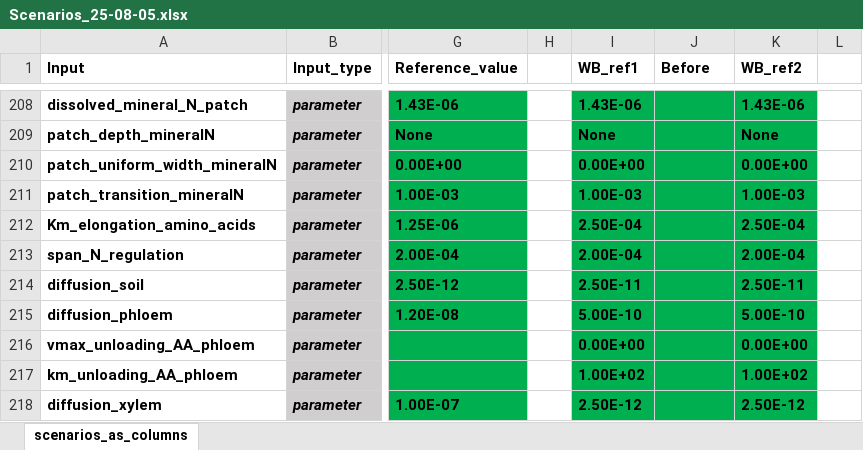
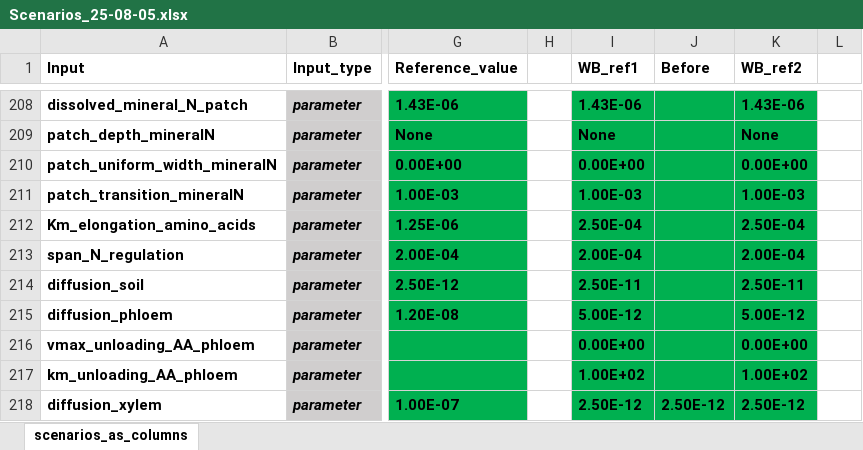
Before and after one commit to GeraultTr/Wheat-BRIDGES, an Excel workbook: simulations/scene/inputs/Scenarios_25-08-05.xlsx, sheet scenarios_as_columns, drawn as a sheet; only a part is shown, gaps mark what is left out; values as stored, in another font and other column widths than the file's, no borders; conditional formats not drawn; the diff covers the shown part only; the diff names each change by its address in the sheet, - before the commit and + after, or states it on an @@ line.

```diff
--- a/simulations/scene/inputs/Scenarios_25-08-05.xlsx (sheet scenarios_as_columns)
+++ b/simulations/scene/inputs/Scenarios_25-08-05.xlsx (sheet scenarios_as_columns)
-I215 (WB_ref1): 5.00E-10
+I215 (WB_ref1): 5.00E-12
-K215 (WB_ref2): 5.00E-10
+K215 (WB_ref2): 5.00E-12
-J218 (Before): (empty)
+J218 (Before): 2.50E-12
```
Also changed, not shown: 1 added row and 6 edited cells elsewhere in this sheet, 5 other files.
